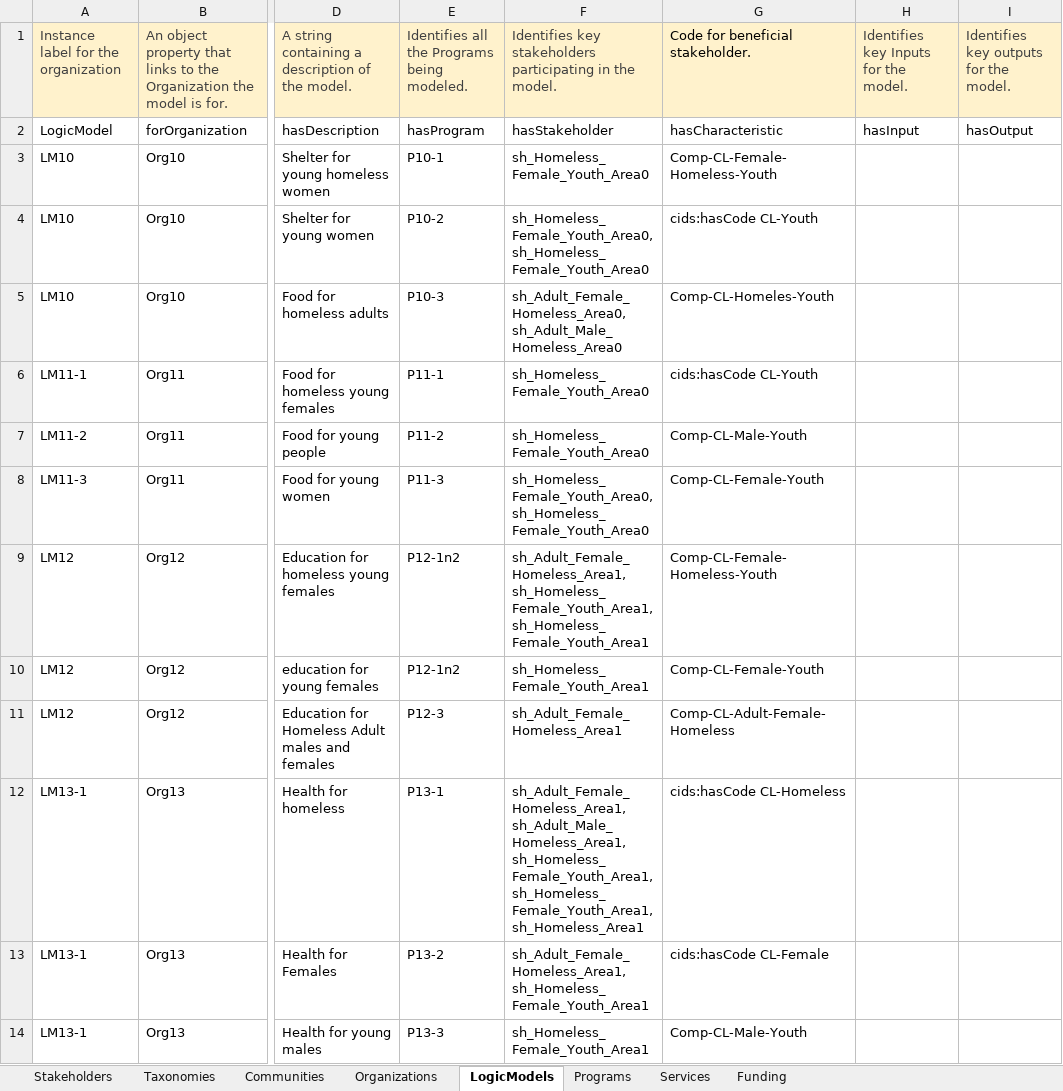
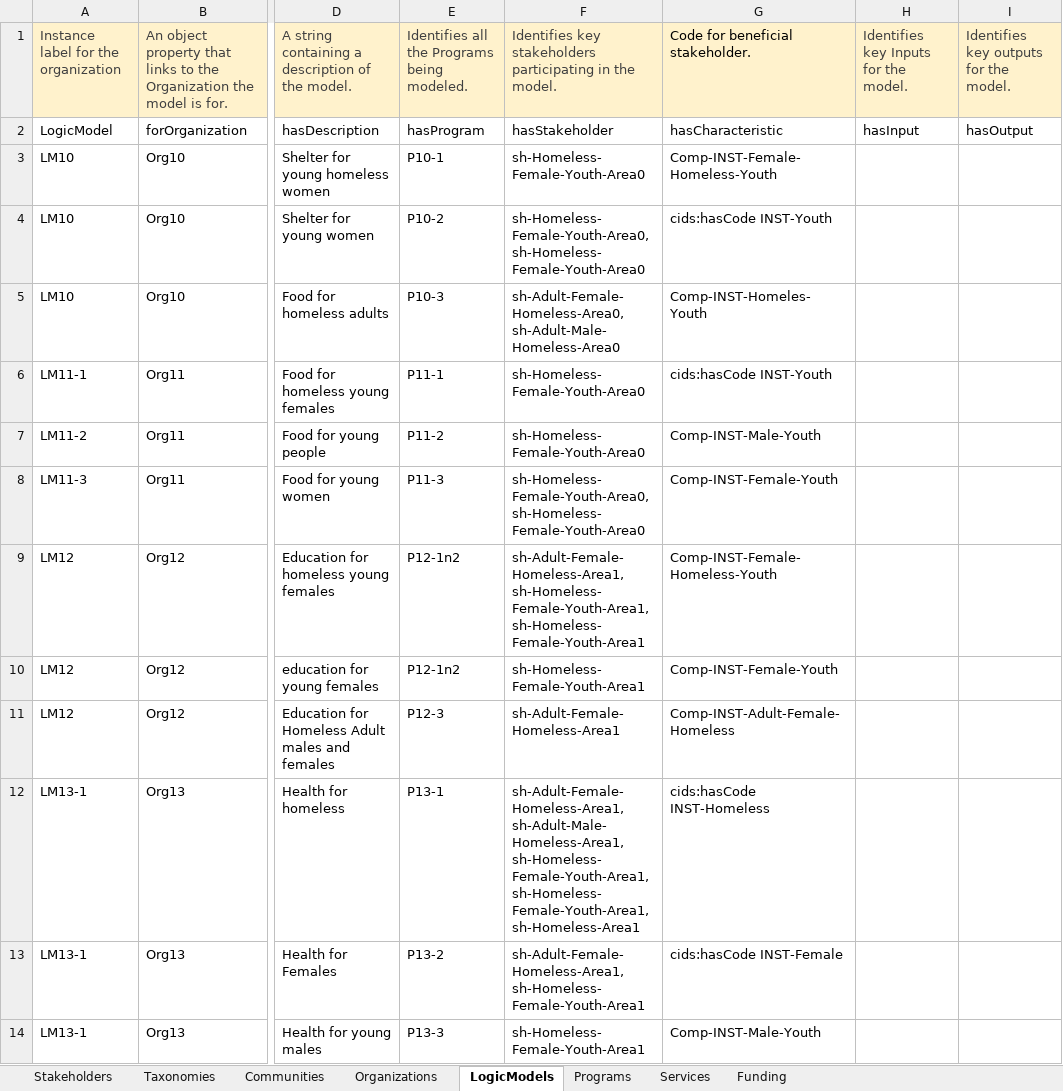
Before and after one commit to csse-uoft/csv2turtle, an Excel workbook: csv/unit_tests3.xlsx, sheet LogicModels, drawn as a sheet; only a part is shown, gaps mark what is left out; values as stored, in another font and other column widths than the file's, no borders; the diff covers the shown part only; the diff names each change by its address in the sheet, - before the commit and + after, or states it on an @@ line.

```diff
--- a/csv/unit_tests3.xlsx (sheet LogicModels)
+++ b/csv/unit_tests3.xlsx (sheet LogicModels)
-F3: sh_Homeless_Female_Youth_Area0
+F3: sh-Homeless-Female-Youth-Area0
-G3: Comp-CL-Female-Homeless-Youth
+G3: Comp-INST-Female-Homeless-Youth
-F4: sh_Homeless_Female_Youth_Area0, sh_Homeless_Female_Youth_Area0
+F4: sh-Homeless-Female-Youth-Area0, sh-Homeless-Female-Youth-Area0
-G4: cids:hasCode CL-Youth
+G4: cids:hasCode INST-Youth
-F5: sh_Adult_Female_Homeless_Area0, sh_Adult_Male_Homeless_Area0
+F5: sh-Adult-Female-Homeless-Area0, sh-Adult-Male-Homeless-Area0
-G5: Comp-CL-Homeles-Youth
+G5: Comp-INST-Homeles-Youth
-F6:F7: sh_Homeless_Female_Youth_Area0
+F6:F7: sh-Homeless-Female-Youth-Area0
-G6: cids:hasCode CL-Youth
+G6: cids:hasCode INST-Youth
-G7: Comp-CL-Male-Youth
+G7: Comp-INST-Male-Youth
-F8: sh_Homeless_Female_Youth_Area0, sh_Homeless_Female_Youth_Area0
+F8: sh-Homeless-Female-Youth-Area0, sh-Homeless-Female-Youth-Area0
-G8: Comp-CL-Female-Youth
+G8: Comp-INST-Female-Youth
-F9: sh_Adult_Female_Homeless_Area1, sh_Homeless_Female_Youth_Area1, sh_Homeless_Female_Youth_Area1
+F9: sh-Adult-Female-Homeless-Area1, sh-Homeless-Female-Youth-Area1, sh-Homeless-Female-Youth-Area1
-G9: Comp-CL-Female-Homeless-Youth
+G9: Comp-INST-Female-Homeless-Youth
-F10: sh_Homeless_Female_Youth_Area1
+F10: sh-Homeless-Female-Youth-Area1
-G10: Comp-CL-Female-Youth
+G10: Comp-INST-Female-Youth
-F11: sh_Adult_Female_Homeless_Area1
+F11: sh-Adult-Female-Homeless-Area1
-G11: Comp-CL-Adult-Female-Homeless
+G11: Comp-INST-Adult-Female-Homeless
-F12: sh_Adult_Female_Homeless_Area1, sh_Adult_Male_Homeless_Area1, sh_Homeless_Female_Youth_Area1, sh_Homeless_Female_Youth_Area1, sh_Homeless_Area1
+F12: sh-Adult-Female-Homeless-Area1, sh-Adult-Male-Homeless-Area1, sh-Homeless-Female-Youth-Area1, sh-Homeless-Female-Youth-Area1, sh-Homeless-Area1
-G12: cids:hasCode CL-Homeless
+G12: cids:hasCode INST-Homeless
-F13: sh_Adult_Female_Homeless_Area1, sh_Homeless_Female_Youth_Area1
+F13: sh-Adult-Female-Homeless-Area1, sh-Homeless-Female-Youth-Area1
-G13: cids:hasCode CL-Female
+G13: cids:hasCode INST-Female
-F14: sh_Homeless_Female_Youth_Area1
+F14: sh-Homeless-Female-Youth-Area1
-G14: Comp-CL-Male-Youth
+G14: Comp-INST-Male-Youth
```
Also changed, not shown: 20 edited cells elsewhere in this sheet, sheet Services, sheet Programs, sheet Funding, sheet Organizations, sheet Stakeholders, sheet Communities, 1 more sheet, 2 other files.
